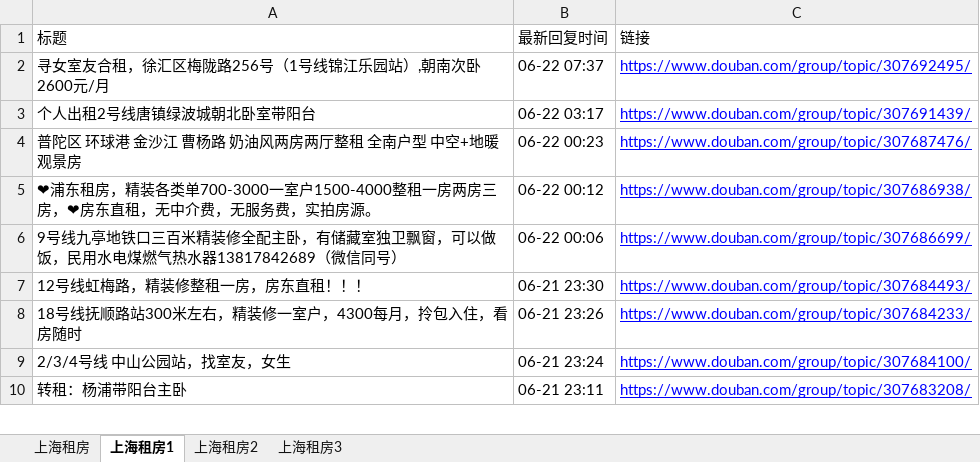
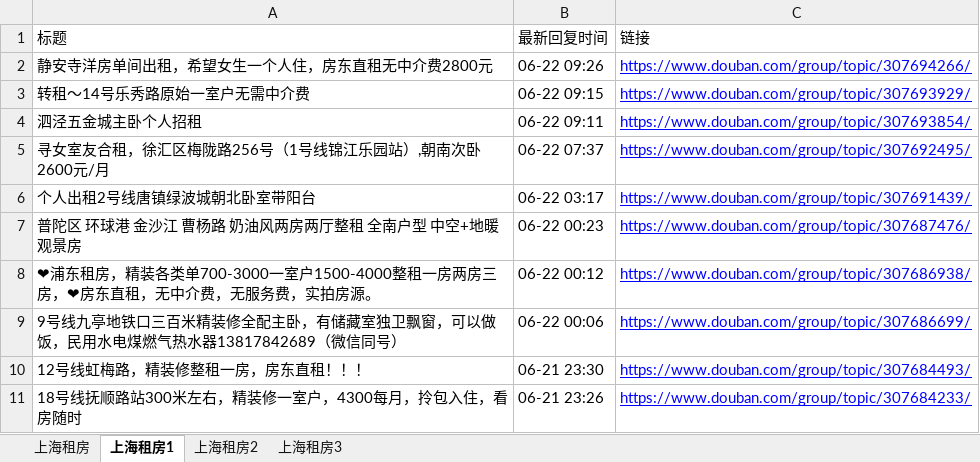
Before and after one commit to RyanShi0118/rent-info-crawler, an Excel workbook: douban_rent_info.xlsx, sheet 上海租房1, drawn as a sheet; only a part is shown; the shorter side is filled out with more unchanged rows; values as stored, in another font and other column widths than the file's, no borders; the diff names each change by its address in the sheet, - before the commit and + after, or states it on an @@ line.

```diff
--- a/douban_rent_info.xlsx (sheet 上海租房1)
+++ b/douban_rent_info.xlsx (sheet 上海租房1)
+row 2: 静安寺洋房单间出租，希望女生一个人住，房东直租无中介费2800元 | 06-22 09:26 | https://www.douban.com/group/topic/307694266/
+row 3: 转租～14号乐秀路原始一室户无需中介费 | 06-22 09:15 | https://www.douban.com/group/topic/307693929/
+row 4: 泗泾五金城主卧个人招租 | 06-22 09:11 | https://www.douban.com/group/topic/307693854/
```
Also changed, not shown: sheet 上海租房, sheet 上海租房3, filtered_rent_info.xlsx, 1 other file.
